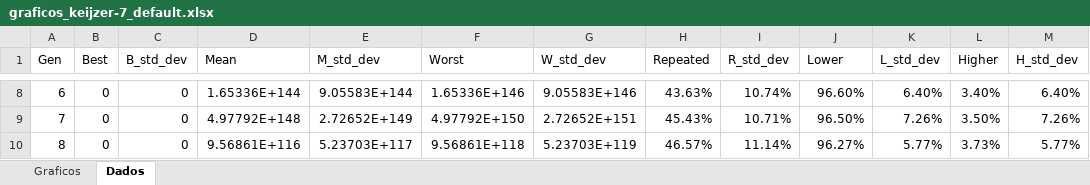
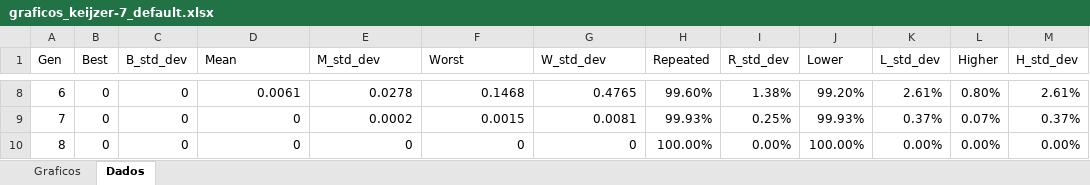
Before and after one commit to andrebardo/RegressionGP, an Excel workbook: data/output/graficos_keijzer-7_default.xlsx, sheet Dados, drawn as a sheet; only a part is shown, gaps mark what is left out; values as stored, in another font and other column widths than the file's, no borders; the diff covers the shown part only; the diff names each change by its address in the sheet, - before the commit and + after, or states it on an @@ line.

```diff
--- a/data/output/graficos_keijzer-7_default.xlsx (sheet Dados)
+++ b/data/output/graficos_keijzer-7_default.xlsx (sheet Dados)
-D8 (Mean): 1.65336E+144
+D8 (Mean): 0.0061
-E8 (M_std_dev): 9.05583E+144
+E8 (M_std_dev): 0.0278
-F8 (Worst): 1.65336E+146
+F8 (Worst): 0.1468
-G8 (W_std_dev): 9.05583E+146
+G8 (W_std_dev): 0.4765
-H8 (Repeated): 43.63%
+H8 (Repeated): 99.60%
-I8 (R_std_dev): 10.74%
+I8 (R_std_dev): 1.38%
-J8 (Lower): 96.60%
+J8 (Lower): 99.20%
-K8 (L_std_dev): 6.40%
+K8 (L_std_dev): 2.61%
-L8 (Higher): 3.40%
+L8 (Higher): 0.80%
-M8 (H_std_dev): 6.40%
+M8 (H_std_dev): 2.61%
-D9 (Mean): 4.97792E+148
+D9 (Mean): 0
-E9 (M_std_dev): 2.72652E+149
+E9 (M_std_dev): 0.0002
-F9 (Worst): 4.97792E+150
+F9 (Worst): 0.0015
-G9 (W_std_dev): 2.72652E+151
+G9 (W_std_dev): 0.0081
-H9 (Repeated): 45.43%
+H9 (Repeated): 99.93%
-I9 (R_std_dev): 10.71%
+I9 (R_std_dev): 0.25%
-J9 (Lower): 96.50%
+J9 (Lower): 99.93%
-K9 (L_std_dev): 7.26%
+K9 (L_std_dev): 0.37%
-L9 (Higher): 3.50%
+L9 (Higher): 0.07%
-M9 (H_std_dev): 7.26%
+M9 (H_std_dev): 0.37%
-D10 (Mean): 9.56861E+116
+D10 (Mean): 0
-E10 (M_std_dev): 5.23703E+117
+E10 (M_std_dev): 0
-F10 (Worst): 9.56861E+118
+F10 (Worst): 0
-G10 (W_std_dev): 5.23703E+119
+G10 (W_std_dev): 0
-H10 (Repeated): 46.57%
+H10 (Repeated): 100.00%
-I10 (R_std_dev): 11.14%
+I10 (R_std_dev): 0.00%
-J10 (Lower): 96.27%
+J10 (Lower): 100.00%
-K10 (L_std_dev): 5.77%
+K10 (L_std_dev): 0.00%
-L10 (Higher): 3.73%
+L10 (Higher): 0.00%
-M10 (H_std_dev): 5.77%
+M10 (H_std_dev): 0.00%
```
Also changed, not shown: 968 edited cells elsewhere in this sheet, charts or pictures, 3 other files.
